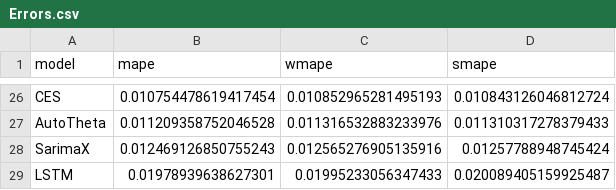
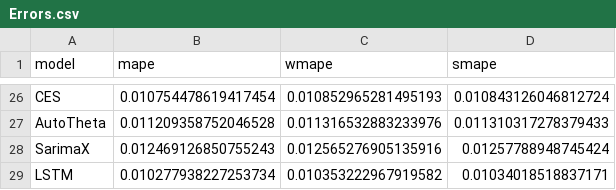
Before and after one commit to MCardosoDev/Tech_Challenge_Fase2, a CSV file: Data/Errors.csv, drawn as a sheet; only a part is shown, gaps mark what is left out.

```diff
--- a/Data/Errors.csv
+++ b/Data/Errors.csv
@@ -28,2 +28,2 @@ AutoTheta,0.011209358752046528,0.011316532883233976,0.011310317278379433
 SarimaX,0.012469126850755243,0.012565276905135916,0.01257788948745424
-LSTM,0.01978939638627301,0.01995233056347433,0.020089405159925487
+LSTM,0.010277938227253734,0.010353222967919582,0.01034018518837171
```
Also changed, not shown: df_diff_model.csv, erros.csv, 12 other files.
